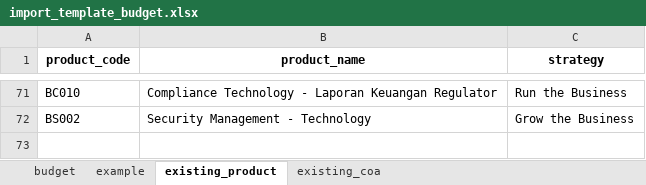
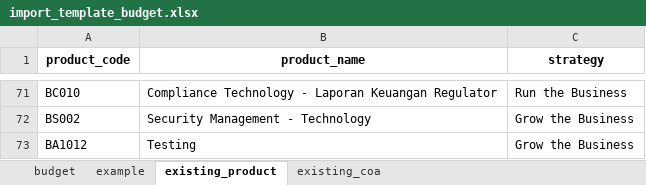
Before and after one commit to Budgetin/Budgetin, an Excel workbook: budgetin/api/utils/template/import_template_budget.xlsx, sheet existing_product, drawn as a sheet; only a part is shown, gaps mark what is left out; values as stored, in another font and other column widths than the file's, no borders; the diff names each change by its address in the sheet, - before the commit and + after, or states it on an @@ line.

```diff
--- a/budgetin/api/utils/template/import_template_budget.xlsx (sheet existing_product)
+++ b/budgetin/api/utils/template/import_template_budget.xlsx (sheet existing_product)
+row 73: BA1012 | Testing | Grow the Business
```
Also changed, not shown: sheet budget, hidden cells, budgetin/api/utils/template/import_template_coa.xlsx, budgetin/api/utils/template/import_template_product.xlsx, 1 other file.
